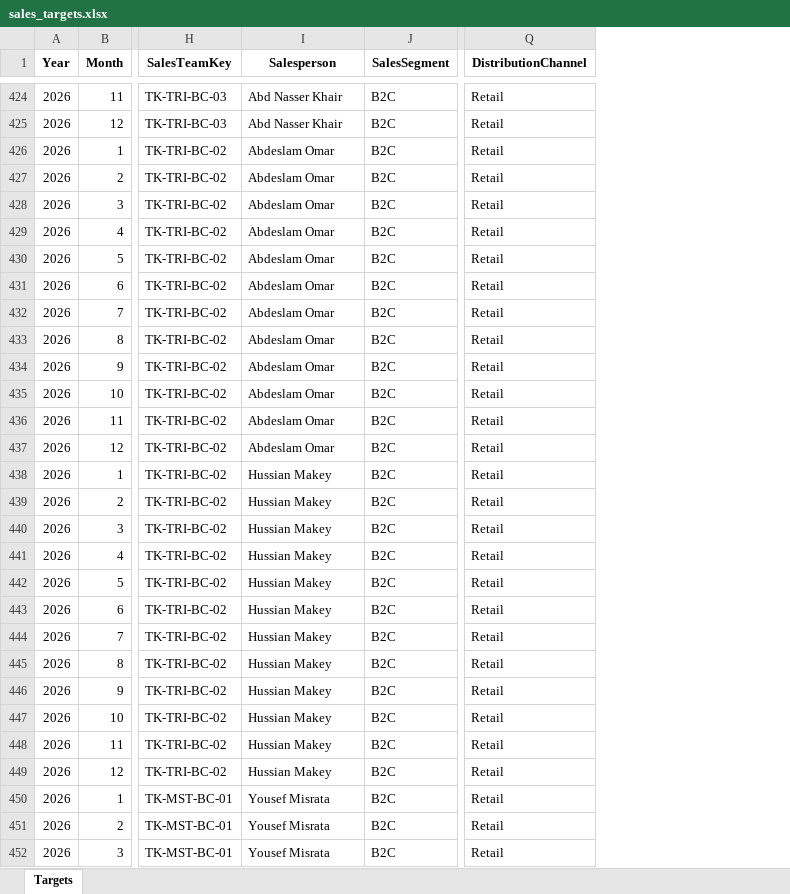
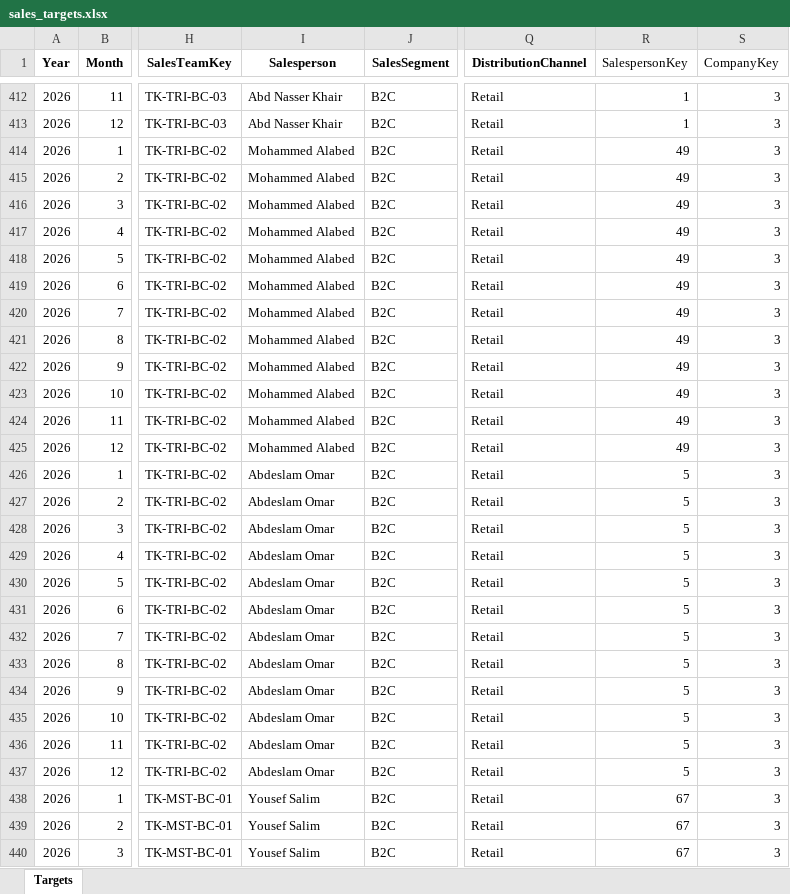
Before and after one commit to nahnagib/07PREPORT, an Excel workbook: Input/sales_targets.xlsx, sheet Targets, drawn as a sheet; only a part is shown, gaps mark what is left out; values as stored, in another font and other column widths than the file's, no borders; addresses are those after the commit; the diff covers the shown part only; the diff names each change by its address in the sheet, - before the commit and + after, or states it on an @@ line.

```diff
--- a/Input/sales_targets.xlsx (sheet Targets)
+++ b/Input/sales_targets.xlsx (sheet Targets)
+column R (SalespersonKey), rows 412-440: 1 | 1 | 49 | 49 | 49 | 49 | 49 | 49 | 49 | 49 | 49 | 49 | 49 | 49 | 5 | 5 | 5 | 5 | 5 | 5 | 5 | 5 | 5 | 5 | 5 | 5 | 67 | 67 | 67
+column S (CompanyKey), rows 412-440: all 3
-I414:I425 (Salesperson): Abdeslam Omar
+I414:I425 (Salesperson): Mohammed Alabed
-I426:I437 (Salesperson): Hussian Makey
+I426:I437 (Salesperson): Abdeslam Omar
-I438:I440 (Salesperson): Yousef Misrata
+I438:I440 (Salesperson): Yousef Salim
```
Also changed, not shown: other rows of this sheet, hidden cells, Input/BlockedCustomers.xlsx, Input/OffDays.xlsx, 2 other files.
